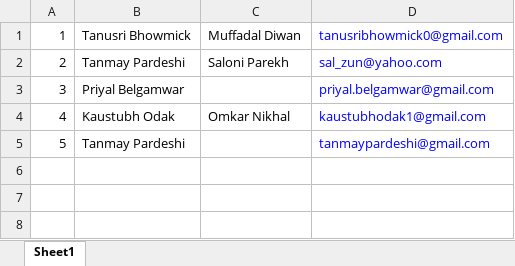
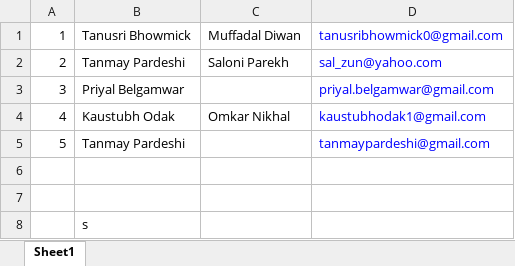
Before and after one commit to tanmaypardeshi/Certificate-Generator, an Excel workbook: ncc.xlsx, sheet Sheet1, drawn as a sheet; values as stored, in another font and other column widths than the file's, no borders; the diff names each change by its address in the sheet, - before the commit and + after, or states it on an @@ line.

```diff
--- a/ncc.xlsx (sheet Sheet1)
+++ b/ncc.xlsx (sheet Sheet1)
+row 6: (empty)
+row 7: (empty)
+row 8:  | s
```
Also changed, not shown: 1 other file.
